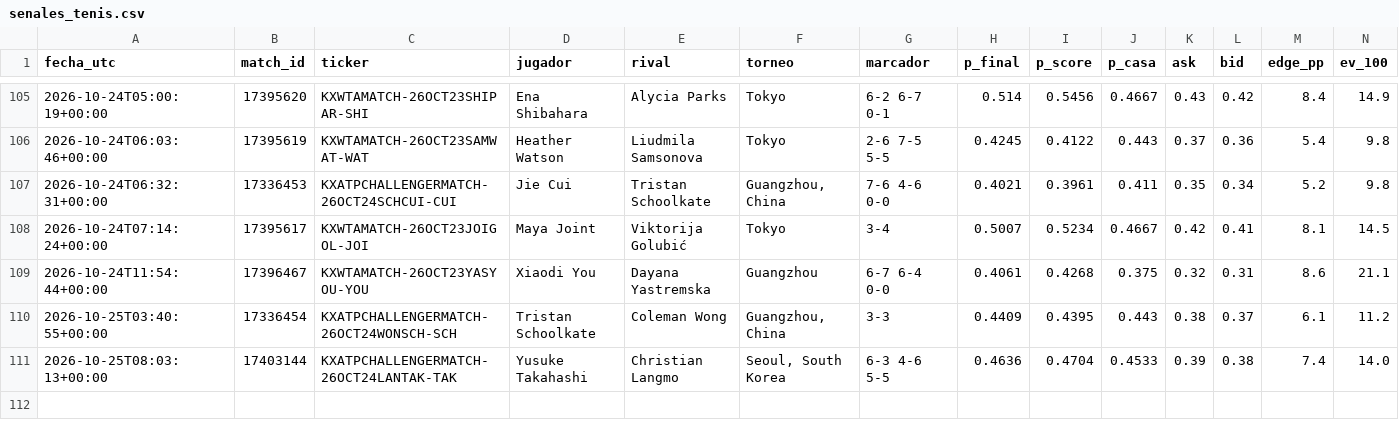
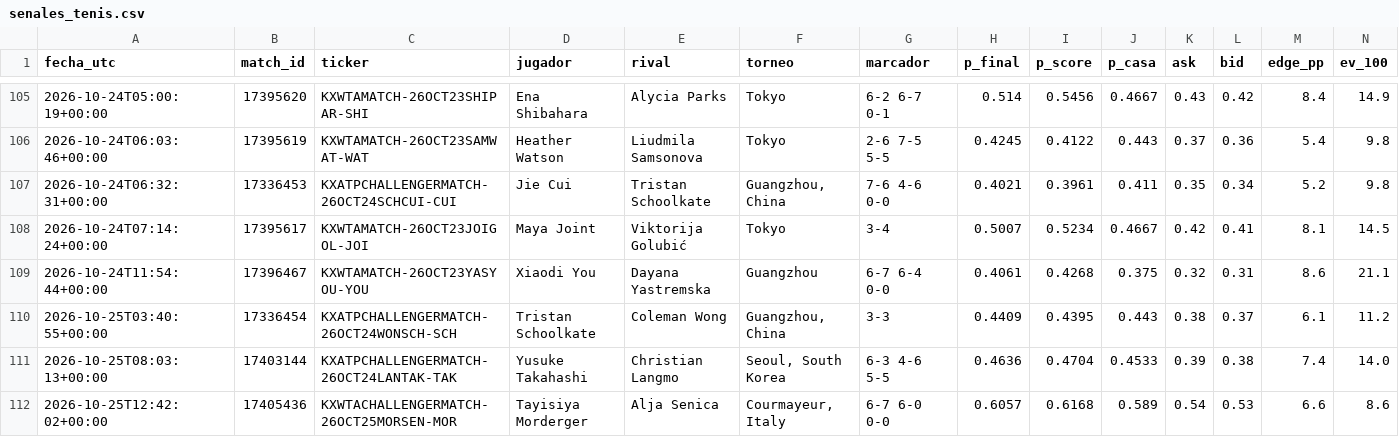
Before and after one commit to dineroforever/tenis-alertas, a CSV file: senales_tenis.csv, drawn as a sheet; only a part is shown, gaps mark what is left out; rows hold the shown columns only; the diff names each change by its address in the sheet, - before the commit and + after, or states it on an @@ line.

```diff
--- a/senales_tenis.csv
+++ b/senales_tenis.csv
+row 112: 2026-10-25T12:42:02+00:00 | 17405436 | KXWTACHALLENGERMATCH-26OCT25MORSEN-MOR | Tayisiya Morderger | Alja Senica | Courmayeur, Italy | 6-7 6-0 0-0 | 0.6057 | 0.6168 | 0.589 | 0.54 | 0.53 | 6.6 | 8.6
```
Also changed, not shown: candidatos.csv, marcas_guia_juan.csv, 1 other file.
